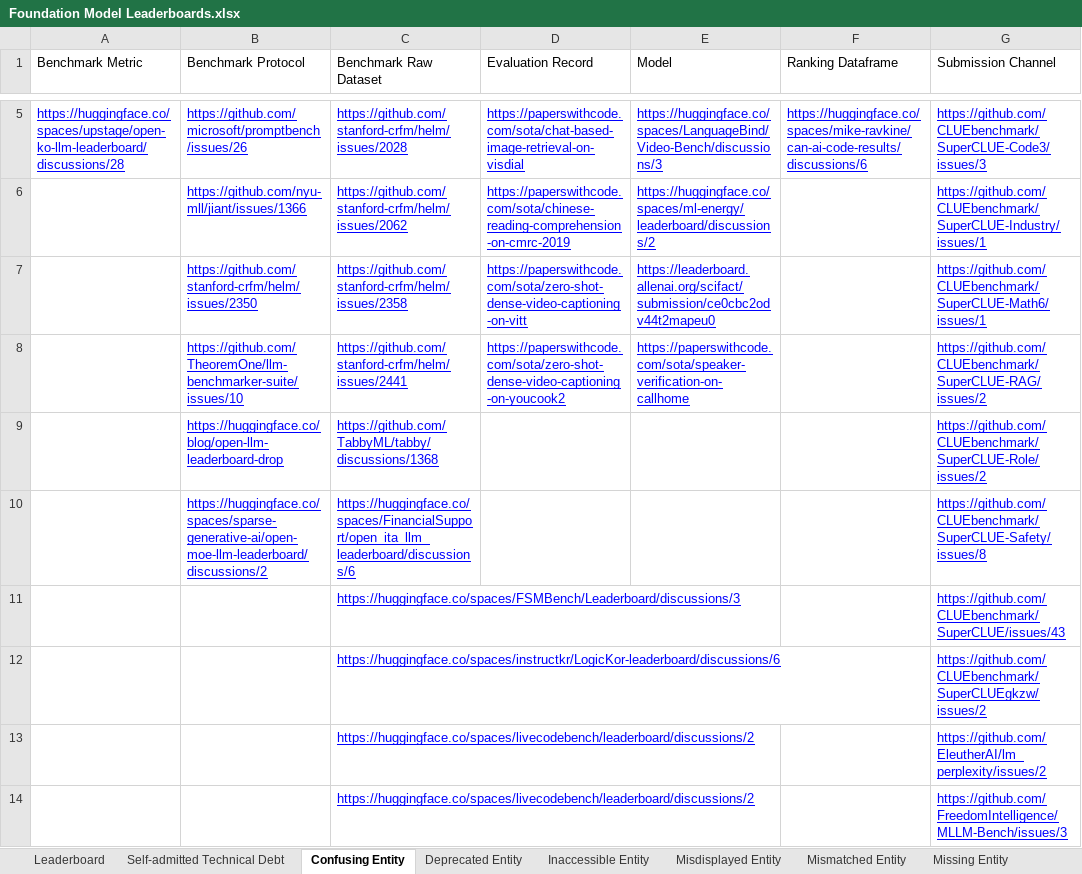
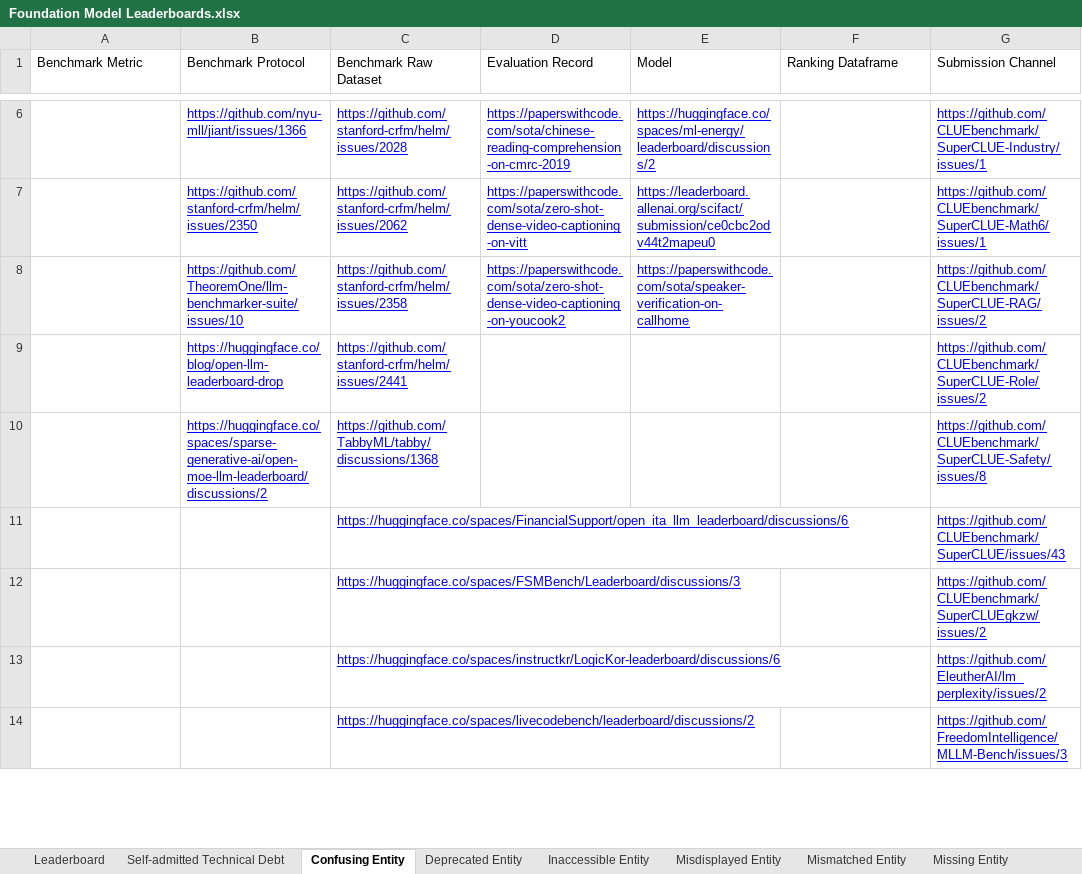
Before and after one commit to zhimin-z/Foundation-Model-Leaderboard-Survey, an Excel workbook: meta/Foundation Model Leaderboards.xlsx, sheet Confusing Entity, drawn as a sheet; only a part is shown, gaps mark what is left out; values as stored, in another font and other column widths than the file's, no borders; charts and pictures not drawn; removed rows and columns are numbered as before the commit, all else as after; the diff covers the shown part only; the diff names each change by its address in the sheet, - before the commit and + after, or states it on an @@ line.

```diff
--- a/meta/Foundation Model Leaderboards.xlsx (sheet Confusing Entity)
+++ b/meta/Foundation Model Leaderboards.xlsx (sheet Confusing Entity)
-A6 (Benchmark Metric): https://huggingface.co/spaces/upstage/open-ko-llm-leaderboard/discussions/28
+A6 (Benchmark Metric): (empty)
-B6 (Benchmark Protocol): https://github.com/microsoft/promptbench/issues/26
+B6 (Benchmark Protocol): https://github.com/nyu-mll/jiant/issues/1366
-D6 (Evaluation Record): https://paperswithcode.com/sota/chat-based-image-retrieval-on-visdial
+D6 (Evaluation Record): https://paperswithcode.com/sota/chinese-reading-comprehension-on-cmrc-2019
-E6 (Model): https://huggingface.co/spaces/LanguageBind/Video-Bench/discussions/3
+E6 (Model): https://huggingface.co/spaces/ml-energy/leaderboard/discussions/2
-F6 (Ranking Dataframe): https://huggingface.co/spaces/mike-ravkine/can-ai-code-results/discussions/6
+F6 (Ranking Dataframe): (empty)
-G6 (Submission Channel): https://github.com/CLUEbenchmark/SuperCLUE-Code3/issues/3
+G6 (Submission Channel): https://github.com/CLUEbenchmark/SuperCLUE-Industry/issues/1
-B7 (Benchmark Protocol): https://github.com/nyu-mll/jiant/issues/1366
+B7 (Benchmark Protocol): https://github.com/stanford-crfm/helm/issues/2350
-D7 (Evaluation Record): https://paperswithcode.com/sota/chinese-reading-comprehension-on-cmrc-2019
+D7 (Evaluation Record): https://paperswithcode.com/sota/zero-shot-dense-video-captioning-on-vitt
-E7 (Model): https://huggingface.co/spaces/ml-energy/leaderboard/discussions/2
+E7 (Model): https://leaderboard.allenai.org/scifact/submission/ce0cbc2odv44t2mapeu0
-G7 (Submission Channel): https://github.com/CLUEbenchmark/SuperCLUE-Industry/issues/1
+G7 (Submission Channel): https://github.com/CLUEbenchmark/SuperCLUE-Math6/issues/1
-B8 (Benchmark Protocol): https://github.com/stanford-crfm/helm/issues/2350
+B8 (Benchmark Protocol): https://github.com/TheoremOne/llm-benchmarker-suite/issues/10
-D8 (Evaluation Record): https://paperswithcode.com/sota/zero-shot-dense-video-captioning-on-vitt
+D8 (Evaluation Record): https://paperswithcode.com/sota/zero-shot-dense-video-captioning-on-youcook2
-E8 (Model): https://leaderboard.allenai.org/scifact/submission/ce0cbc2odv44t2mapeu0
+E8 (Model): https://paperswithcode.com/sota/speaker-verification-on-callhome
-G8 (Submission Channel): https://github.com/CLUEbenchmark/SuperCLUE-Math6/issues/1
+G8 (Submission Channel): https://github.com/CLUEbenchmark/SuperCLUE-RAG/issues/2
-B9 (Benchmark Protocol): https://github.com/TheoremOne/llm-benchmarker-suite/issues/10
+B9 (Benchmark Protocol): https://huggingface.co/blog/open-llm-leaderboard-drop
-D9 (Evaluation Record): https://paperswithcode.com/sota/zero-shot-dense-video-captioning-on-youcook2
+D9 (Evaluation Record): (empty)
-E9 (Model): https://paperswithcode.com/sota/speaker-verification-on-callhome
+E9 (Model): (empty)
-G9 (Submission Channel): https://github.com/CLUEbenchmark/SuperCLUE-RAG/issues/2
+G9 (Submission Channel): https://github.com/CLUEbenchmark/SuperCLUE-Role/issues/2
-B10 (Benchmark Protocol): https://huggingface.co/blog/open-llm-leaderboard-drop
+B10 (Benchmark Protocol): https://huggingface.co/spaces/sparse-generative-ai/open-moe-llm-leaderboard/discussions/2
-G10 (Submission Channel): https://github.com/CLUEbenchmark/SuperCLUE-Role/issues/2
+G10 (Submission Channel): https://github.com/CLUEbenchmark/SuperCLUE-Safety/issues/8
-B11 (Benchmark Protocol): https://huggingface.co/spaces/sparse-generative-ai/open-moe-llm-leaderboard/discussions/2
+B11 (Benchmark Protocol): (empty)
-G11 (Submission Channel): https://github.com/CLUEbenchmark/SuperCLUE-Safety/issues/8
+G11 (Submission Channel): https://github.com/CLUEbenchmark/SuperCLUE/issues/43
-G12 (Submission Channel): https://github.com/CLUEbenchmark/SuperCLUE/issues/43
+G12 (Submission Channel): https://github.com/CLUEbenchmark/SuperCLUEgkzw/issues/2
-G13 (Submission Channel): https://github.com/CLUEbenchmark/SuperCLUEgkzw/issues/2
+G13 (Submission Channel): https://github.com/EleutherAI/lm_perplexity/issues/2
-row 13:  |  | https://huggingface.co/spaces/livecodebench/leaderboard/discussions/2 |  |  |  | https://github.com/EleutherAI/lm_perplexity/issues/2
```
Also changed, not shown: 2 added rows and 24 edited cells elsewhere in this sheet, 1 other file.
